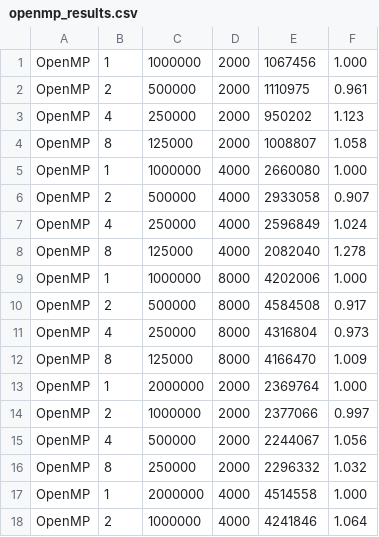
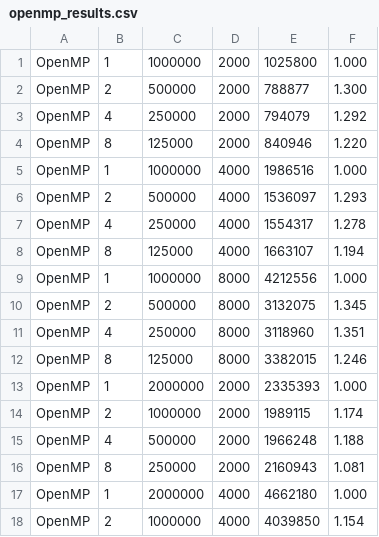
Before and after one commit to elc139/t2-JoaoSchittler, a CSV file: openmp/openmp_results.csv, drawn as a sheet; only a part is shown; the diff covers the shown part only.

```diff
--- a/openmp/openmp_results.csv
+++ b/openmp/openmp_results.csv
@@ -1,18 +1,18 @@
-OpenMP,1,1000000,2000,1067456,1.000
-OpenMP,2,500000,2000,1110975,0.961
-OpenMP,4,250000,2000,950202,1.123
-OpenMP,8,125000,2000,1008807,1.058
-OpenMP,1,1000000,4000,2660080,1.000
-OpenMP,2,500000,4000,2933058,0.907
-OpenMP,4,250000,4000,2596849,1.024
-OpenMP,8,125000,4000,2082040,1.278
-OpenMP,1,1000000,8000,4202006,1.000
-OpenMP,2,500000,8000,4584508,0.917
-OpenMP,4,250000,8000,4316804,0.973
-OpenMP,8,125000,8000,4166470,1.009
-OpenMP,1,2000000,2000,2369764,1.000
-OpenMP,2,1000000,2000,2377066,0.997
-OpenMP,4,500000,2000,2244067,1.056
-OpenMP,8,250000,2000,2296332,1.032
-OpenMP,1,2000000,4000,4514558,1.000
-OpenMP,2,1000000,4000,4241846,1.064
+OpenMP,1,1000000,2000,1025800,1.000
+OpenMP,2,500000,2000,788877,1.300
+OpenMP,4,250000,2000,794079,1.292
+OpenMP,8,125000,2000,840946,1.220
+OpenMP,1,1000000,4000,1986516,1.000
+OpenMP,2,500000,4000,1536097,1.293
+OpenMP,4,250000,4000,1554317,1.278
+OpenMP,8,125000,4000,1663107,1.194
+OpenMP,1,1000000,8000,4212556,1.000
+OpenMP,2,500000,8000,3132075,1.345
+OpenMP,4,250000,8000,3118960,1.351
+OpenMP,8,125000,8000,3382015,1.246
+OpenMP,1,2000000,2000,2335393,1.000
+OpenMP,2,1000000,2000,1989115,1.174
+OpenMP,4,500000,2000,1966248,1.188
+OpenMP,8,250000,2000,2160943,1.081
+OpenMP,1,2000000,4000,4662180,1.000
+OpenMP,2,1000000,4000,4039850,1.154
```
Also changed, not shown: 11 edited cells elsewhere in this file, results.csv, 2 other files.
